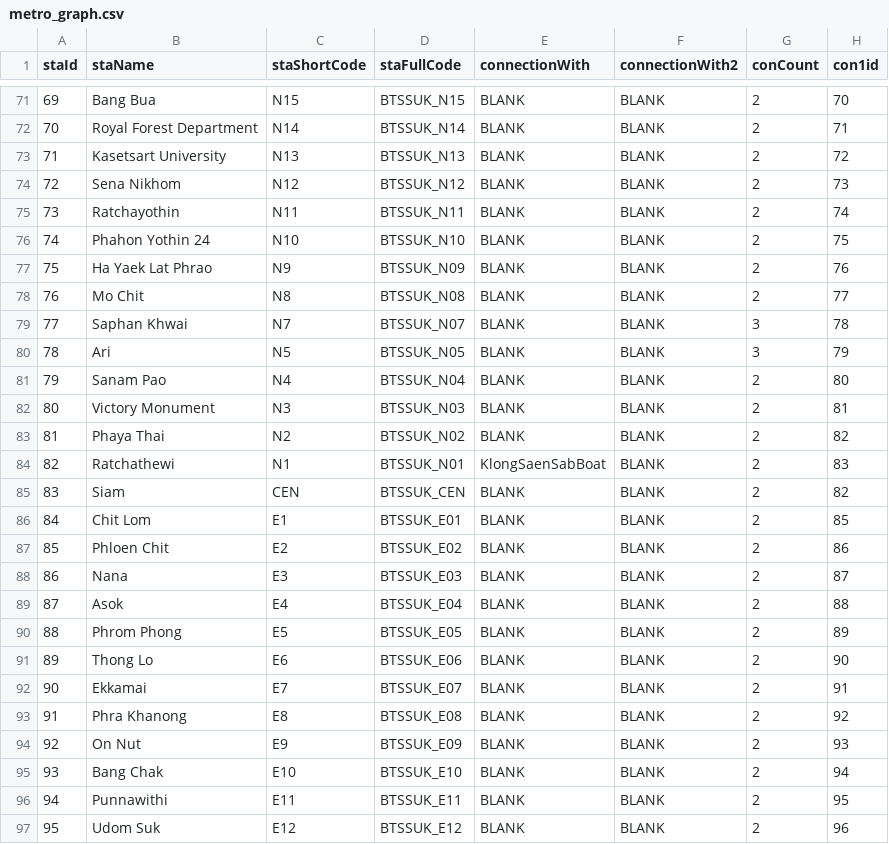
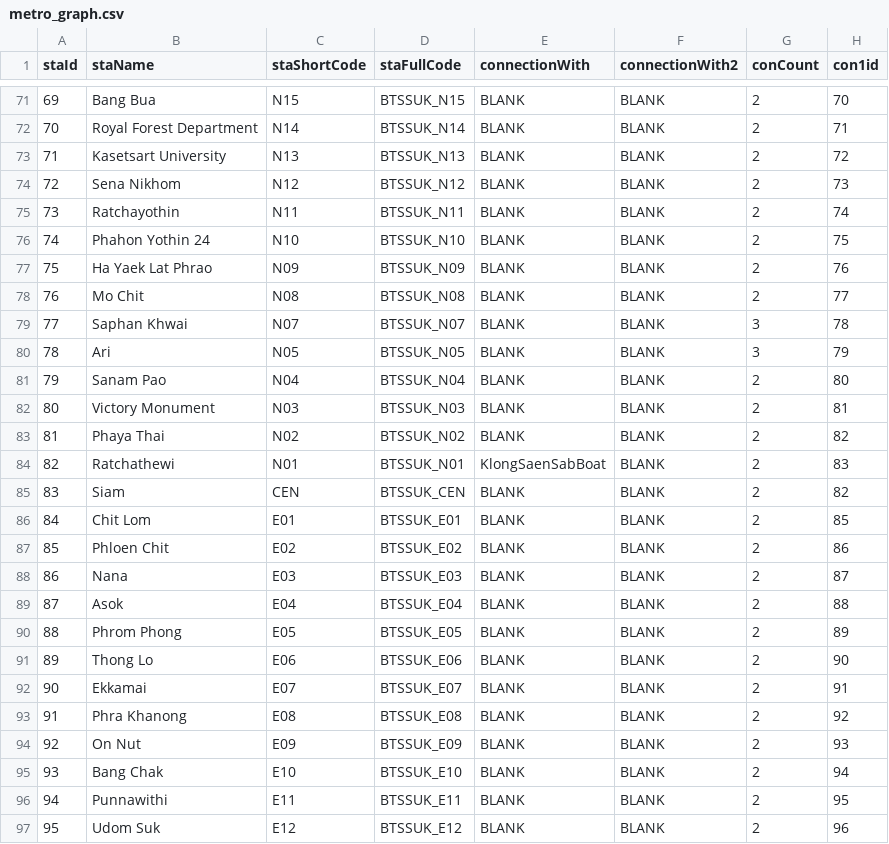
Before and after one commit to Project-CPE112/BMWA-C, a CSV file: metro_graph.csv, drawn as a sheet; only a part is shown, gaps mark what is left out; the diff covers the shown part only; the diff names each change by its address in the sheet, - before the commit and + after, or states it on an @@ line.

```diff
--- a/metro_graph.csv
+++ b/metro_graph.csv
-C77 (staShortCode): N9
+C77 (staShortCode): N09
-C78 (staShortCode): N8
+C78 (staShortCode): N08
-C79 (staShortCode): N7
+C79 (staShortCode): N07
-C80 (staShortCode): N5
+C80 (staShortCode): N05
-C81 (staShortCode): N4
+C81 (staShortCode): N04
-C82 (staShortCode): N3
+C82 (staShortCode): N03
-C83 (staShortCode): N2
+C83 (staShortCode): N02
-C84 (staShortCode): N1
+C84 (staShortCode): N01
-C86 (staShortCode): E1
+C86 (staShortCode): E01
-C87 (staShortCode): E2
+C87 (staShortCode): E02
-C88 (staShortCode): E3
+C88 (staShortCode): E03
-C89 (staShortCode): E4
+C89 (staShortCode): E04
-C90 (staShortCode): E5
+C90 (staShortCode): E05
-C91 (staShortCode): E6
+C91 (staShortCode): E06
-C92 (staShortCode): E7
+C92 (staShortCode): E07
-C93 (staShortCode): E8
+C93 (staShortCode): E08
-C94 (staShortCode): E9
+C94 (staShortCode): E09
```
Also changed, not shown: 11 edited cells elsewhere in this file, priceTable.csv.
